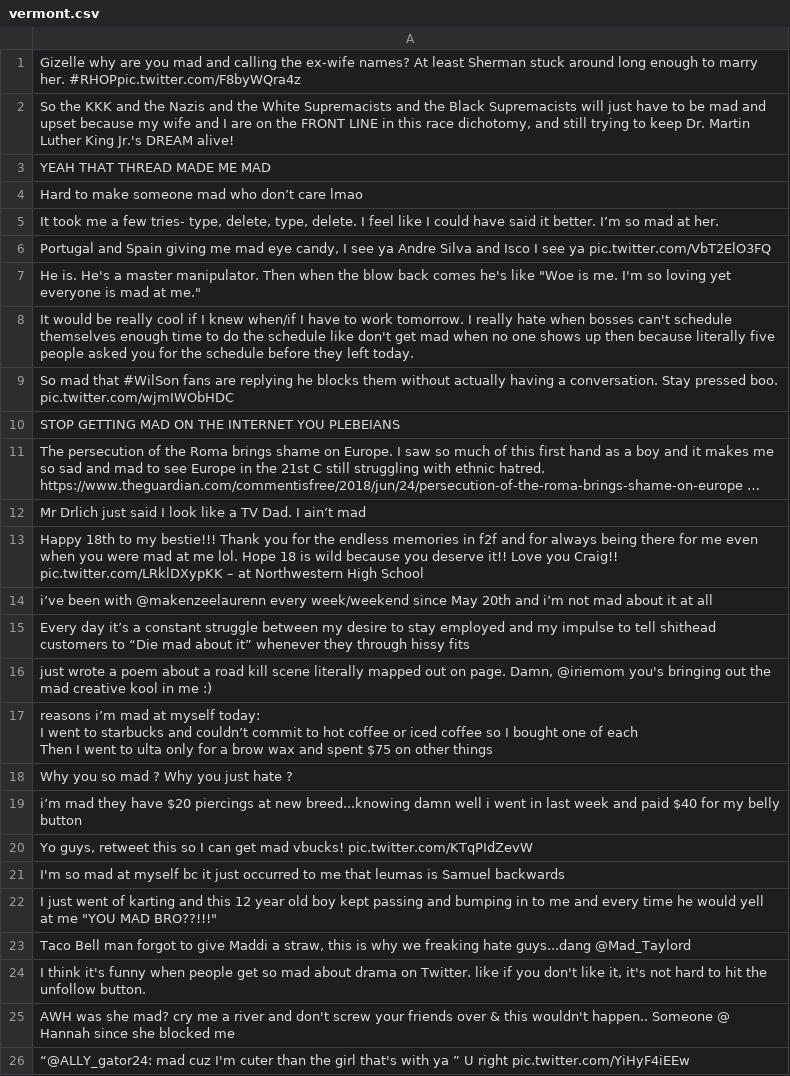
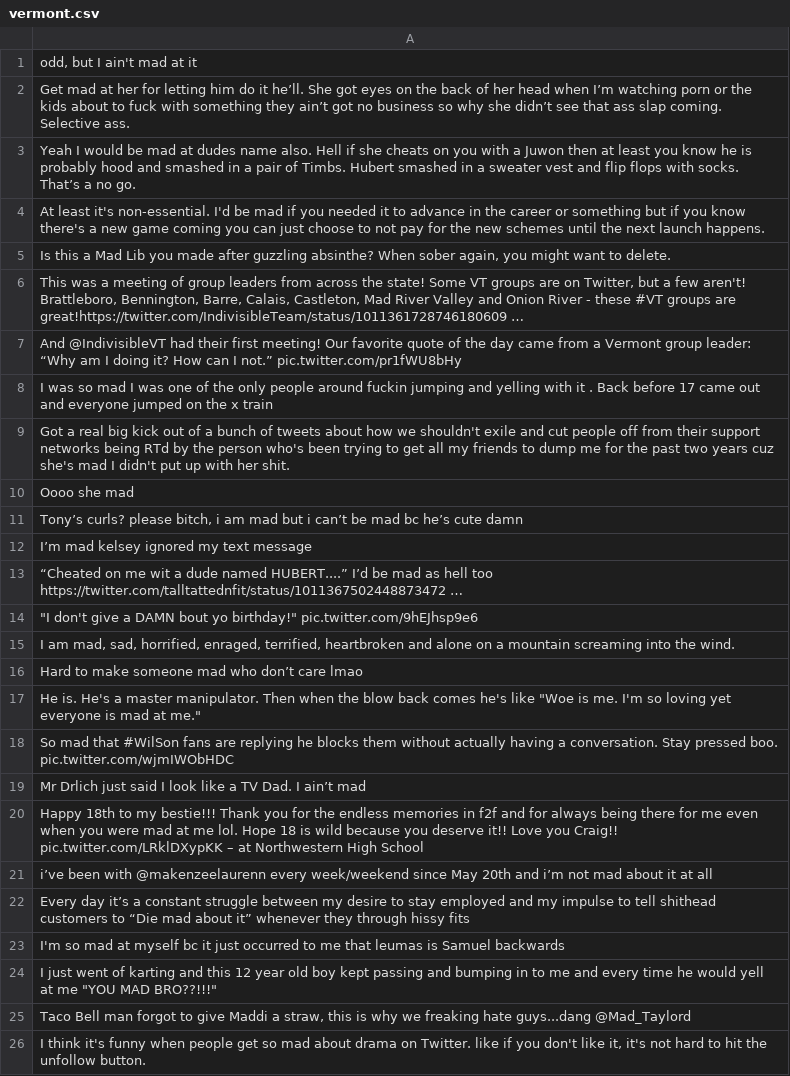
Before and after one commit to heikal-b/newengland-mad, a CSV file: state_tweets/vermont.csv (was vermont.csv), drawn as a sheet; only a part is shown; the shorter side is filled out with more unchanged rows.

Commit message:
Data files were grouped together

```diff
--- a/vermont.csv
+++ b/state_tweets/vermont.csv
@@ -1,12 +1,19 @@
-Gizelle why are you mad and calling the ex-wife names?  At least Sherman stuck around long enough to marry her.  #RHOPpic.twitter.com/F8byWQra4z
-"So the KKK and the Nazis and the White Supremacists and the Black Supremacists will just have to be mad and upset because my wife and I are on the FRONT LINE in this race dichotomy, and still trying to keep Dr. Martin Luther King Jr.'s DREAM alive!"
-YEAH THAT THREAD MADE ME MAD
+"odd, but I ain't mad at it"
+Get mad at her for letting him do it he’ll. She got eyes on the back of her head when I’m watching porn or the kids about to fuck with something they ain’t got no business so why she didn’t see that ass slap coming. Selective ass.
+Yeah I would be mad at dudes name also. Hell if she cheats on you with a Juwon then at least you know he is probably hood and smashed in a pair of Timbs. Hubert smashed in a sweater vest and flip flops with socks. That’s a no go.
+At least it's non-essential. I'd be mad if you needed it to advance in the career or something but if you know there's a new game coming you can just choose to not pay for the new schemes until the next launch happens.
+"Is this a Mad Lib you made after guzzling absinthe? When sober again, you might want to delete."
+"This was a meeting of group leaders from across the state! Some VT groups are on Twitter, but a few aren't! Brattleboro, Bennington, Barre, Calais, Castleton, Mad River Valley and Onion River - these #VT groups are great!https://twitter.com/IndivisibleTeam/status/1011361728746180609 …"
+And @IndivisibleVT had their first meeting! Our favorite quote of the day came from a Vermont group leader: “Why am I doing it? How can I not.” pic.twitter.com/pr1fWU8bHy
+I was so mad I was one of the only people around fuckin jumping and yelling with it . Back before 17 came out and everyone jumped on the x train
+Got a real big kick out of a bunch of tweets about how we shouldn't exile and cut people off from their support networks being RTd by the person who's been trying to get all my friends to dump me for the past two years cuz she's mad I didn't put up with her shit.
+Oooo she mad
+"Tony’s curls? please bitch, i am mad but i can’t be mad bc he’s cute damn"
+I’m mad kelsey ignored my text message
+“Cheated on me wit a dude named HUBERT....”  I’d be mad as hell too https://twitter.com/talltattednfit/status/1011367502448873472 …
+"""I don't give a DAMN bout yo birthday!"" pic.twitter.com/9hEJhsp9e6"
+"I am mad, sad, horrified, enraged, terrified, heartbroken and alone on a mountain screaming into the wind."
 Hard to make someone mad who don’t care lmao
-"It took me a few tries- type, delete, type, delete. I feel like I could have said it better. I’m so mad at her."
-"Portugal and Spain giving me mad eye candy,  I see ya Andre Silva and Isco I see ya  pic.twitter.com/VbT2ElO3FQ"
 "He is. He's a master manipulator. Then when the blow back comes he's like ""Woe is me. I'm so loving yet everyone is mad at me."""
-It would be really cool if I knew when/if I have to work tomorrow. I really hate when bosses can't schedule themselves enough time to do the schedule like don't get mad when no one shows up then because literally five people asked you for the schedule before they left today.
 So mad that #WilSon fans are replying he blocks them without actually having a conversation. Stay pressed boo. pic.twitter.com/wjmIWObHDC
-STOP GETTING MAD ON THE INTERNET YOU PLEBEIANS
-The persecution of the Roma brings shame on Europe. I saw so much of this first hand as a boy and it makes me so sad and mad to see Europe in the 21st C still struggling with ethnic hatred.  https://www.theguardian.com/commentisfree/2018/jun/24/persecution-of-the-roma-brings-shame-on-europe …
 Mr Drlich just said I look like a TV Dad. I ain’t mad
@@ -15,9 +22,2 @@ i’ve been with @makenzeelaurenn every week/weekend since May 20th and i’m no
 Every day it’s a constant struggle between my desire to stay employed and my impulse to tell shithead customers to “Die mad about it” whenever they through hissy fits
-"just wrote a poem about a road kill scene literally mapped out on page. Damn, @iriemom you's bringing out the mad creative kool in me :)"
-"reasons i’m mad at myself today:
-I went to starbucks and couldn’t commit to hot coffee or iced coffee so I bought one of each
-Then I went to ulta only for a brow wax and spent $75 on other things"
-Why you so mad ? Why you just hate ?
-i’m mad they have $20 piercings at new breed...knowing damn well i went in last week and paid $40 for my belly button
-"Yo guys, retweet this so I can get mad vbucks! pic.twitter.com/KTqPIdZevW"
 I'm so mad at myself bc it just occurred to me that leumas is Samuel backwards
```
Also changed, not shown: 2 other files.
